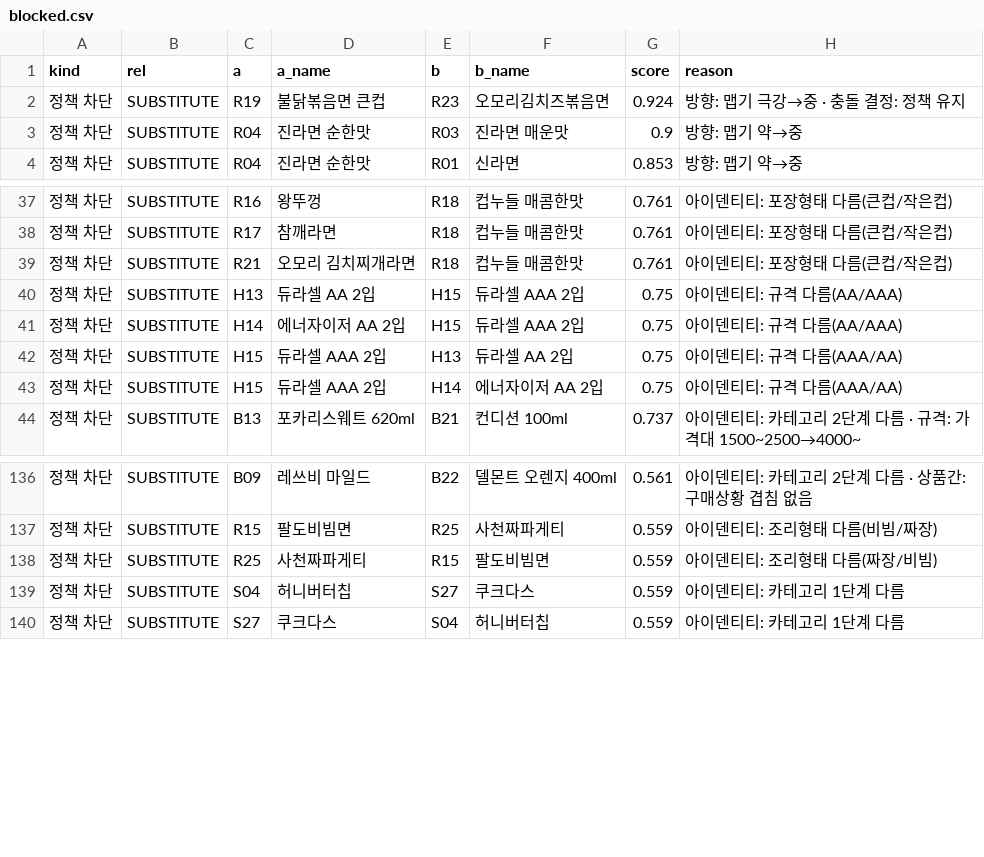
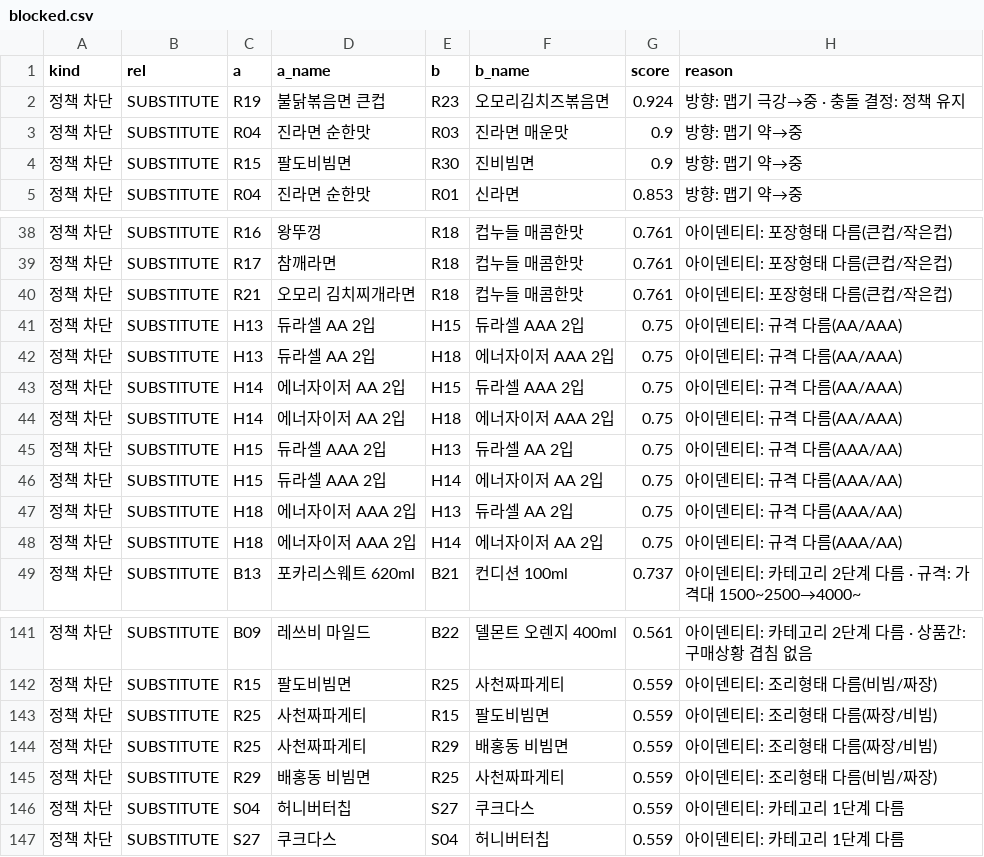
Before and after one commit to aeeengsungwoo/cvs-taxonomy, a CSV file: out/blocked.csv, drawn as a sheet; only a part is shown, gaps mark what is left out.

```diff
--- a/out/blocked.csv
+++ b/out/blocked.csv
@@ -3,2 +3,3 @@
 정책 차단,SUBSTITUTE,R04,진라면 순한맛,R03,진라면 매운맛,0.9,방향: 맵기 약→중
+정책 차단,SUBSTITUTE,R15,팔도비빔면,R30,진비빔면,0.9,방향: 맵기 약→중
 정책 차단,SUBSTITUTE,R04,진라면 순한맛,R01,신라면,0.853,방향: 맵기 약→중
@@ -40,5 +41,9 @@
 정책 차단,SUBSTITUTE,H13,듀라셀 AA 2입,H15,듀라셀 AAA 2입,0.75,아이덴티티: 규격 다름(AA/AAA)
+정책 차단,SUBSTITUTE,H13,듀라셀 AA 2입,H18,에너자이저 AAA 2입,0.75,아이덴티티: 규격 다름(AA/AAA)
 정책 차단,SUBSTITUTE,H14,에너자이저 AA 2입,H15,듀라셀 AAA 2입,0.75,아이덴티티: 규격 다름(AA/AAA)
+정책 차단,SUBSTITUTE,H14,에너자이저 AA 2입,H18,에너자이저 AAA 2입,0.75,아이덴티티: 규격 다름(AA/AAA)
 정책 차단,SUBSTITUTE,H15,듀라셀 AAA 2입,H13,듀라셀 AA 2입,0.75,아이덴티티: 규격 다름(AAA/AA)
 정책 차단,SUBSTITUTE,H15,듀라셀 AAA 2입,H14,에너자이저 AA 2입,0.75,아이덴티티: 규격 다름(AAA/AA)
+정책 차단,SUBSTITUTE,H18,에너자이저 AAA 2입,H13,듀라셀 AA 2입,0.75,아이덴티티: 규격 다름(AAA/AA)
+정책 차단,SUBSTITUTE,H18,에너자이저 AAA 2입,H14,에너자이저 AA 2입,0.75,아이덴티티: 규격 다름(AAA/AA)
 정책 차단,SUBSTITUTE,B13,포카리스웨트 620ml,B21,컨디션 100ml,0.737,아이덴티티: 카테고리 2단계 다름 · 규격: 가격대 1500~2500→4000~
@@ -138,2 +143,4 @@
 정책 차단,SUBSTITUTE,R25,사천짜파게티,R15,팔도비빔면,0.559,아이덴티티: 조리형태 다름(짜장/비빔)
+정책 차단,SUBSTITUTE,R25,사천짜파게티,R29,배홍동 비빔면,0.559,아이덴티티: 조리형태 다름(짜장/비빔)
+정책 차단,SUBSTITUTE,R29,배홍동 비빔면,R25,사천짜파게티,0.559,아이덴티티: 조리형태 다름(비빔/짜장)
 정책 차단,SUBSTITUTE,S04,허니버터칩,S27,쿠크다스,0.559,아이덴티티: 카테고리 1단계 다름
```
Also changed, not shown: data/products.csv, out/edges.csv, 54 other files.
